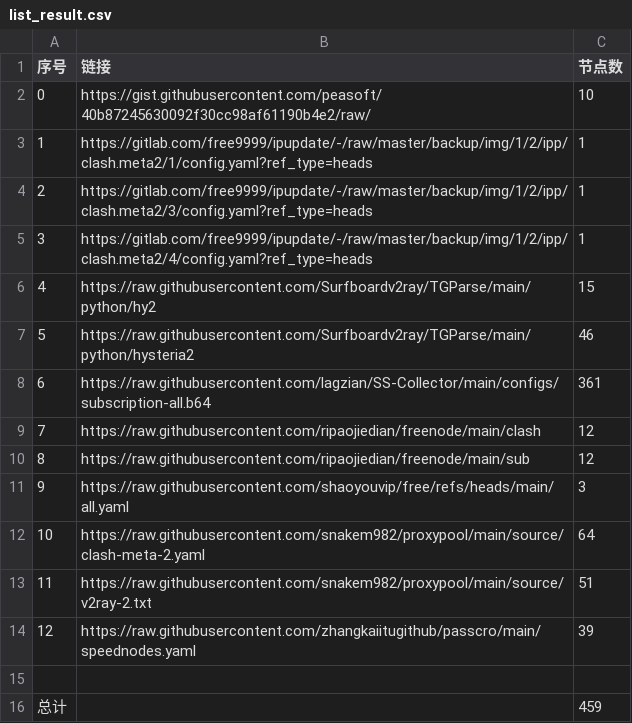
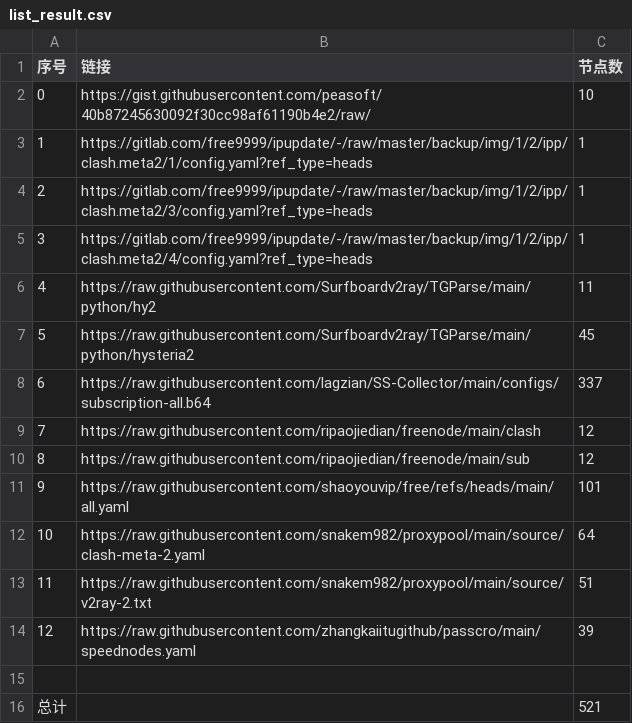
Before and after one commit to liuhuo12358/vpn-cdn, a CSV file: list_result.csv, drawn as a sheet.

```diff
--- a/list_result.csv
+++ b/list_result.csv
@@ -5,8 +5,8 @@
 3,https://gitlab.com/free9999/ipupdate/-/raw/master/backup/img/1/2/ipp/clash.meta2/4/config.yaml?ref_type=heads,1
-4,https://raw.githubusercontent.com/Surfboardv2ray/TGParse/main/python/hy2,15
-5,https://raw.githubusercontent.com/Surfboardv2ray/TGParse/main/python/hysteria2,46
-6,https://raw.githubusercontent.com/lagzian/SS-Collector/main/configs/subscription-all.b64,361
+4,https://raw.githubusercontent.com/Surfboardv2ray/TGParse/main/python/hy2,11
+5,https://raw.githubusercontent.com/Surfboardv2ray/TGParse/main/python/hysteria2,45
+6,https://raw.githubusercontent.com/lagzian/SS-Collector/main/configs/subscription-all.b64,337
 7,https://raw.githubusercontent.com/ripaojiedian/freenode/main/clash,12
 8,https://raw.githubusercontent.com/ripaojiedian/freenode/main/sub,12
-9,https://raw.githubusercontent.com/shaoyouvip/free/refs/heads/main/all.yaml,3
+9,https://raw.githubusercontent.com/shaoyouvip/free/refs/heads/main/all.yaml,101
 10,https://raw.githubusercontent.com/snakem982/proxypool/main/source/clash-meta-2.yaml,64
@@ -15,2 +15,2 @@
 
-总计,,459
+总计,,521
```
Also changed, not shown: 30 other files.
